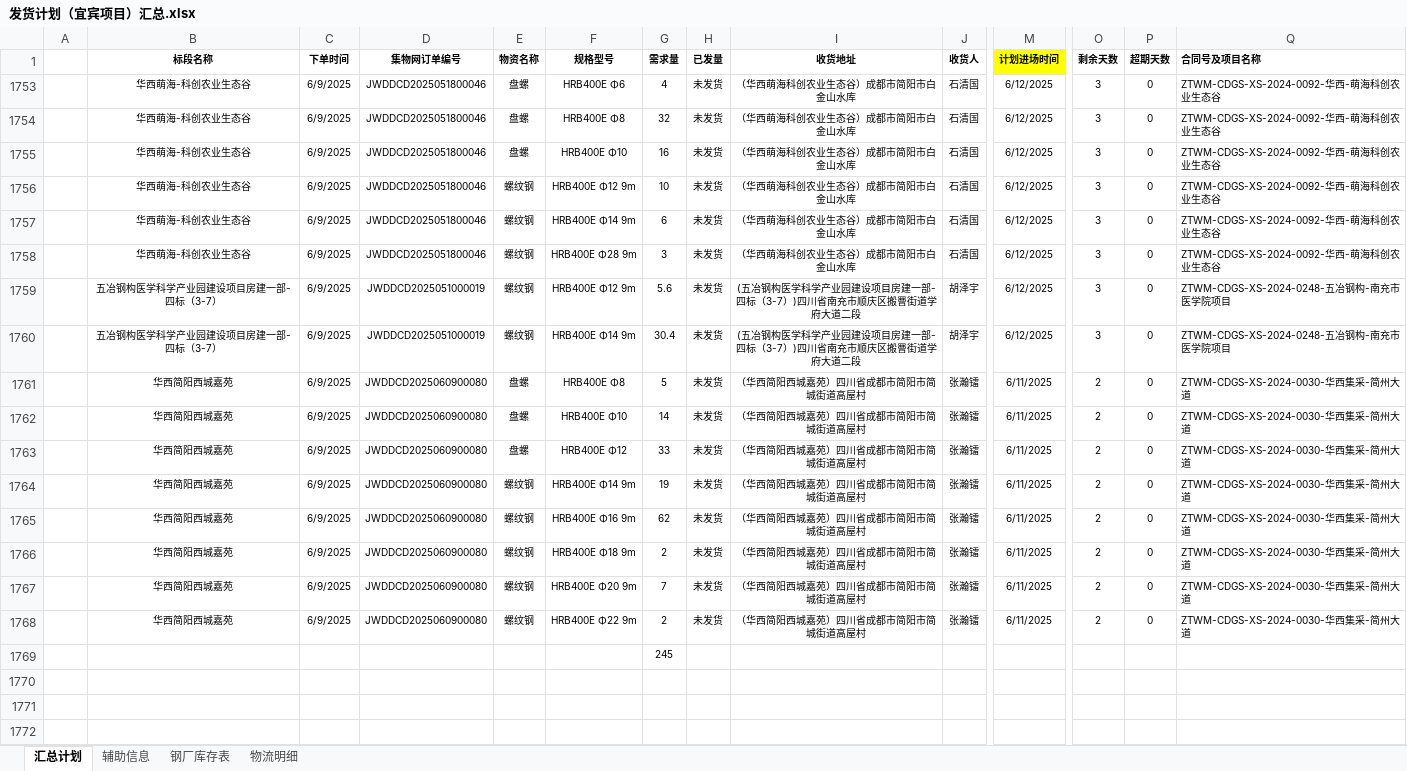
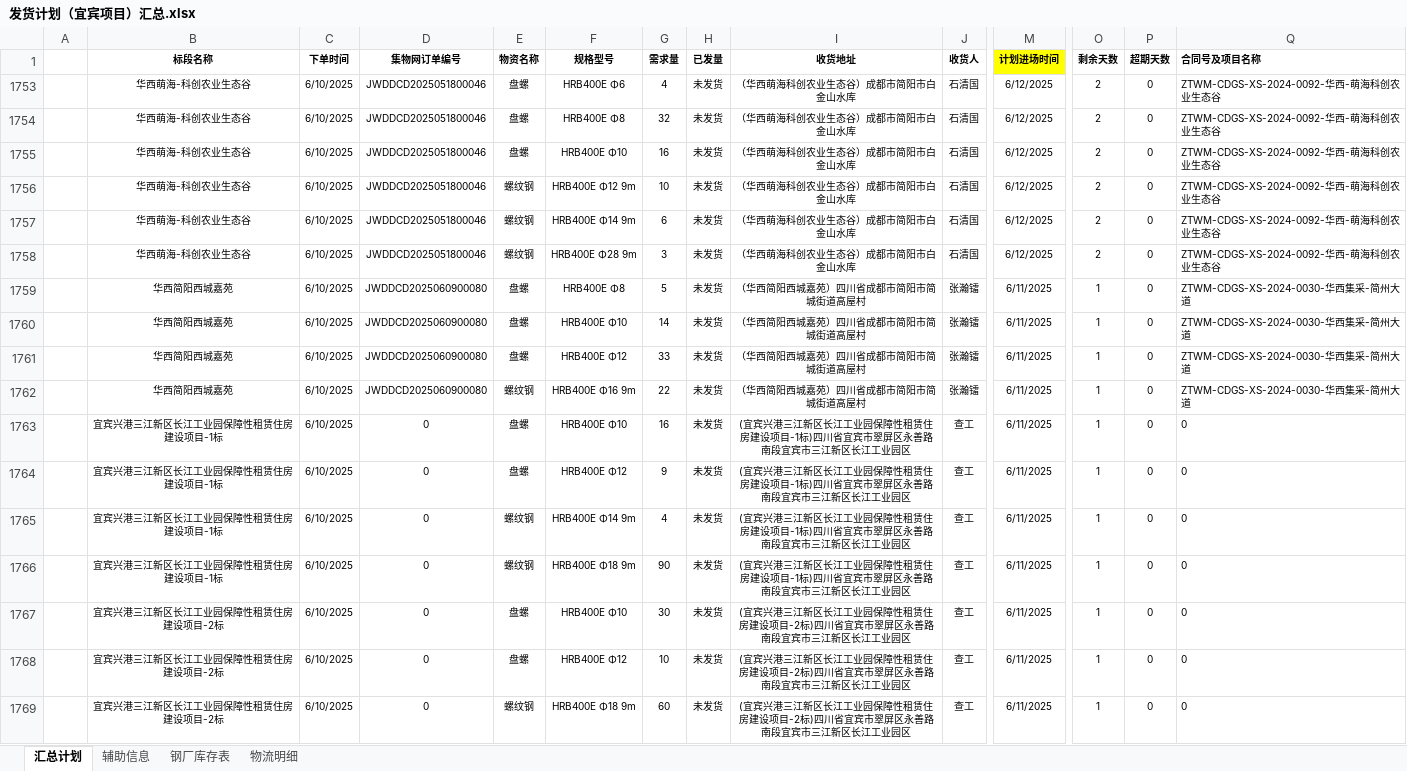
Before and after one commit to monizhou/TVBOX, an Excel workbook: 发货计划（宜宾项目）汇总.xlsx, sheet 汇总计划, drawn as a sheet; only a part is shown, gaps mark what is left out; values as stored, in another font and other column widths than the file's, no borders; conditional formats not drawn; removed rows and columns are numbered as before the commit, all else as after; rows hold the shown columns only; the diff names each change by its address in the sheet, - before the commit and + after, or states it on an @@ line.

```diff
--- a/发货计划（宜宾项目）汇总.xlsx (sheet 汇总计划)
+++ b/发货计划（宜宾项目）汇总.xlsx (sheet 汇总计划)
-C1753:C1758 (下单时间): 6/9/2025
+C1753:C1758 (下单时间): 6/10/2025
-O1753:O1758 (剩余天数): 3
+O1753:O1758 (剩余天数): 2
-row 1759:  | 五冶钢构医学科学产业园建设项目房建一部-四标（3-7） | 6/9/2025 | JWDDCD2025051000019 | 螺纹钢 | HRB400E Φ12 9m | 5.6 | 未发货 | (五冶钢构医学科学产业园建设项目房建一部-四标（3-7）)四川省南充市顺庆区搬罾街道学府大道二段 | 胡泽宇 | 6/12/2025 | 3 | 0 | ZTWM-CDGS-XS-2024-0248-五冶钢构-南充市医学院项目
-row 1760:  | 五冶钢构医学科学产业园建设项目房建一部-四标（3-7） | 6/9/2025 | JWDDCD2025051000019 | 螺纹钢 | HRB400E Φ14 9m | 30.4 | 未发货 | (五冶钢构医学科学产业园建设项目房建一部-四标（3-7）)四川省南充市顺庆区搬罾街道学府大道二段 | 胡泽宇 | 6/12/2025 | 3 | 0 | ZTWM-CDGS-XS-2024-0248-五冶钢构-南充市医学院项目
-C1759:C1761 (下单时间): 6/9/2025
+C1759:C1761 (下单时间): 6/10/2025
-O1759:O1761 (剩余天数): 2
+O1759:O1761 (剩余天数): 1
-row 1764:  | 华西简阳西城嘉苑 | 6/9/2025 | JWDDCD2025060900080 | 螺纹钢 | HRB400E Φ14 9m | 19 | 未发货 | （华西简阳西城嘉苑）四川省成都市简阳市简城街道高屋村 | 张瀚镭 | 6/11/2025 | 2 | 0 | ZTWM-CDGS-XS-2024-0030-华西集采-简州大道
-C1762 (下单时间): 6/9/2025
+C1762 (下单时间): 6/10/2025
-G1762 (需求量): 62
+G1762 (需求量): 22
-O1762 (剩余天数): 2
+O1762 (剩余天数): 1
-row 1766:  | 华西简阳西城嘉苑 | 6/9/2025 | JWDDCD2025060900080 | 螺纹钢 | HRB400E Φ18 9m | 2 | 未发货 | （华西简阳西城嘉苑）四川省成都市简阳市简城街道高屋村 | 张瀚镭 | 6/11/2025 | 2 | 0 | ZTWM-CDGS-XS-2024-0030-华西集采-简州大道
-row 1767:  | 华西简阳西城嘉苑 | 6/9/2025 | JWDDCD2025060900080 | 螺纹钢 | HRB400E Φ20 9m | 7 | 未发货 | （华西简阳西城嘉苑）四川省成都市简阳市简城街道高屋村 | 张瀚镭 | 6/11/2025 | 2 | 0 | ZTWM-CDGS-XS-2024-0030-华西集采-简州大道
-row 1768:  | 华西简阳西城嘉苑 | 6/9/2025 | JWDDCD2025060900080 | 螺纹钢 | HRB400E Φ22 9m | 2 | 未发货 | （华西简阳西城嘉苑）四川省成都市简阳市简城街道高屋村 | 张瀚镭 | 6/11/2025 | 2 | 0 | ZTWM-CDGS-XS-2024-0030-华西集采-简州大道
-row 1769:  |  |  |  |  |  | 245
+row 1763:  | 宜宾兴港三江新区长江工业园保障性租赁住房建设项目-1标 | 6/10/2025 | 0 | 盘螺 | HRB400E Φ10 | 16 | 未发货 | (宜宾兴港三江新区长江工业园保障性租赁住房建设项目-1标)四川省宜宾市翠屏区永善路南段宜宾市三江新区长江工业园区 | 查工 | 6/11/2025 | 1 | 0 | 0
+row 1764:  | 宜宾兴港三江新区长江工业园保障性租赁住房建设项目-1标 | 6/10/2025 | 0 | 盘螺 | HRB400E Φ12 | 9 | 未发货 | (宜宾兴港三江新区长江工业园保障性租赁住房建设项目-1标)四川省宜宾市翠屏区永善路南段宜宾市三江新区长江工业园区 | 查工 | 6/11/2025 | 1 | 0 | 0
+row 1765:  | 宜宾兴港三江新区长江工业园保障性租赁住房建设项目-1标 | 6/10/2025 | 0 | 螺纹钢 | HRB400E Φ14 9m | 4 | 未发货 | (宜宾兴港三江新区长江工业园保障性租赁住房建设项目-1标)四川省宜宾市翠屏区永善路南段宜宾市三江新区长江工业园区 | 查工 | 6/11/2025 | 1 | 0 | 0
+row 1766:  | 宜宾兴港三江新区长江工业园保障性租赁住房建设项目-1标 | 6/10/2025 | 0 | 螺纹钢 | HRB400E Φ18 9m | 90 | 未发货 | (宜宾兴港三江新区长江工业园保障性租赁住房建设项目-1标)四川省宜宾市翠屏区永善路南段宜宾市三江新区长江工业园区 | 查工 | 6/11/2025 | 1 | 0 | 0
+row 1767:  | 宜宾兴港三江新区长江工业园保障性租赁住房建设项目-2标 | 6/10/2025 | 0 | 盘螺 | HRB400E Φ10 | 30 | 未发货 | (宜宾兴港三江新区长江工业园保障性租赁住房建设项目-2标)四川省宜宾市翠屏区永善路南段宜宾市三江新区长江工业园区 | 查工 | 6/11/2025 | 1 | 0 | 0
+row 1768:  | 宜宾兴港三江新区长江工业园保障性租赁住房建设项目-2标 | 6/10/2025 | 0 | 盘螺 | HRB400E Φ12 | 10 | 未发货 | (宜宾兴港三江新区长江工业园保障性租赁住房建设项目-2标)四川省宜宾市翠屏区永善路南段宜宾市三江新区长江工业园区 | 查工 | 6/11/2025 | 1 | 0 | 0
+row 1769:  | 宜宾兴港三江新区长江工业园保障性租赁住房建设项目-2标 | 6/10/2025 | 0 | 螺纹钢 | HRB400E Φ18 9m | 60 | 未发货 | (宜宾兴港三江新区长江工业园保障性租赁住房建设项目-2标)四川省宜宾市翠屏区永善路南段宜宾市三江新区长江工业园区 | 查工 | 6/11/2025 | 1 | 0 | 0
```
Also changed, not shown: sheet 钢厂库存表, sheet 辅助信息, formulas that keep their value, hidden cells, 1 other file.
